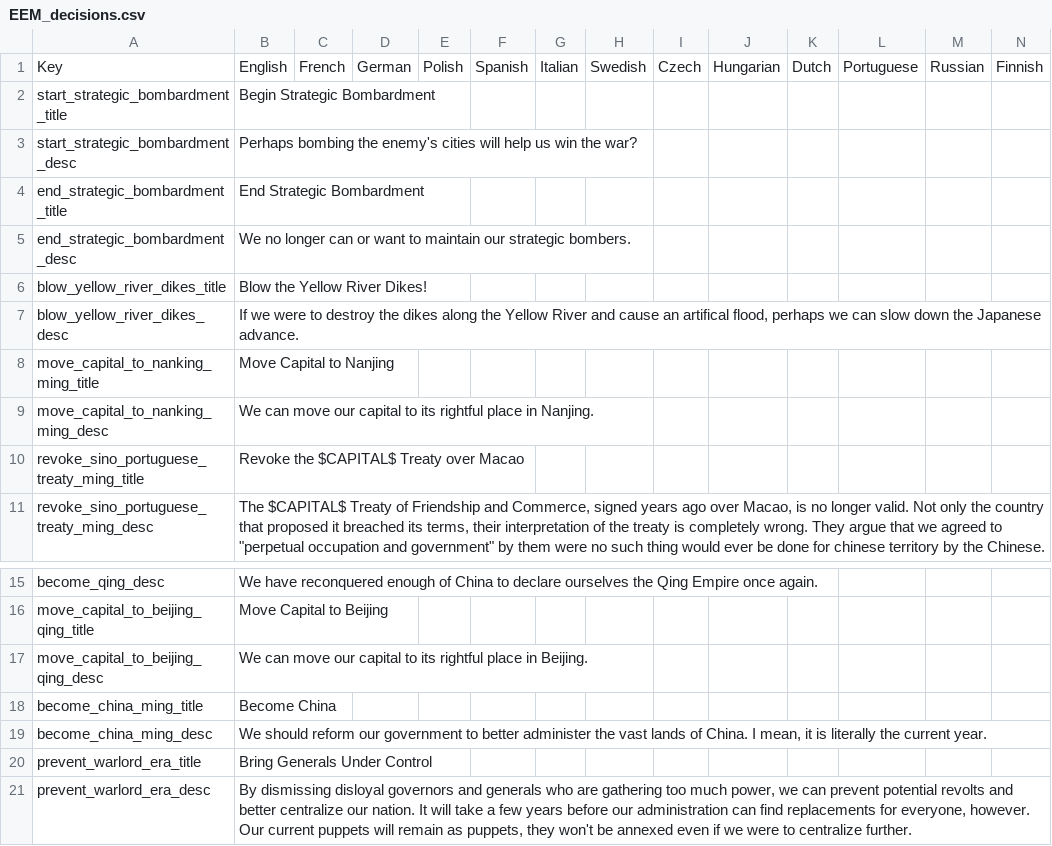
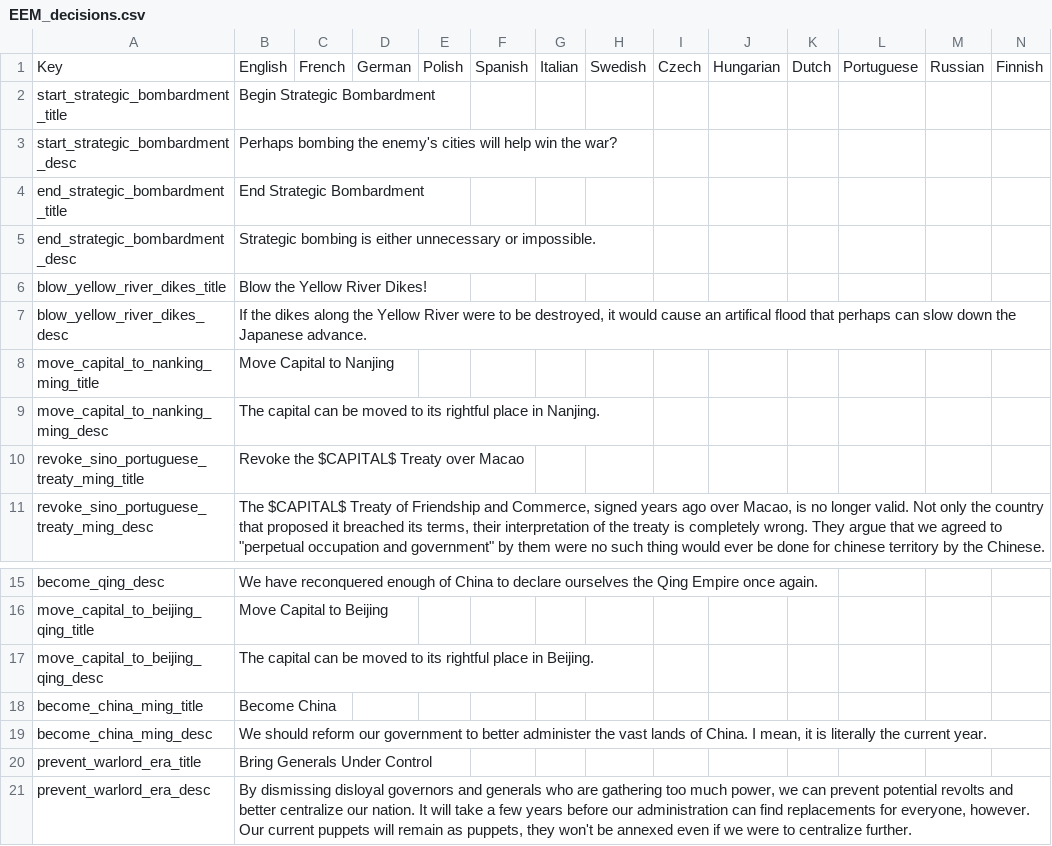
Before and after one commit to ujtcelvn/Ending_Extension_Mod, a CSV file: EEM/localisation/EEM_decisions.csv, drawn as a sheet; only a part is shown, gaps mark what is left out.

```diff
--- a/EEM/localisation/EEM_decisions.csv
+++ b/EEM/localisation/EEM_decisions.csv
@@ -2,9 +2,9 @@ Key;English;French;German;Polish;Spanish;Italian;Swedish;Czech;Hungarian;Dutch;P
 start_strategic_bombardment_title;Begin Strategic Bombardment;;;;;;;;;;;;;
-start_strategic_bombardment_desc;Perhaps bombing the enemy's cities will help us win the war?;;;;;;;;;;;;;
+start_strategic_bombardment_desc;Perhaps bombing the enemy's cities will help win the war?;;;;;;;;;;;;;
 end_strategic_bombardment_title;End Strategic Bombardment;;;;;;;;;;;;;
-end_strategic_bombardment_desc;We no longer can or want to maintain our strategic bombers.;;;;;;;;;;;;;
+end_strategic_bombardment_desc;Strategic bombing is either unnecessary or impossible.;;;;;;;;;;;;;
 blow_yellow_river_dikes_title;Blow the Yellow River Dikes!;;;;;;;;;;;;;
-blow_yellow_river_dikes_desc;If we were to destroy the dikes along the Yellow River and cause an artifical flood, perhaps we can slow down the Japanese advance.;;;;;;;;;;;;;
+blow_yellow_river_dikes_desc;If the dikes along the Yellow River were to be destroyed, it would cause an artifical flood that perhaps can slow down the Japanese advance.;;;;;;;;;;;;;
 move_capital_to_nanking_ming_title;Move Capital to Nanjing;;;;;;;;;;;;;
-move_capital_to_nanking_ming_desc;We can move our capital to its rightful place in Nanjing.;;;;;;;;;;;;;
+move_capital_to_nanking_ming_desc;The capital can be moved to its rightful place in Nanjing.;;;;;;;;;;;;;
 revoke_sino_portuguese_treaty_ming_title;Revoke the $CAPITAL$ Treaty over Macao;;;;;;;;;;;;;
@@ -16,3 +16,3 @@ become_qing_desc;We have reconquered enough of China to declare ourselves the Qi
 move_capital_to_beijing_qing_title;Move Capital to Beijing;;;;;;;;;;;;;
-move_capital_to_beijing_qing_desc;We can move our capital to its rightful place in Beijing.;;;;;;;;;;;;;
+move_capital_to_beijing_qing_desc;The capital can be moved to its rightful place in Beijing.;;;;;;;;;;;;;
 become_china_ming_title;Become China;;;;;;;;;;;;;
```
Also changed, not shown: EEM/localisation/EEM_events.csv, 39 other files.
